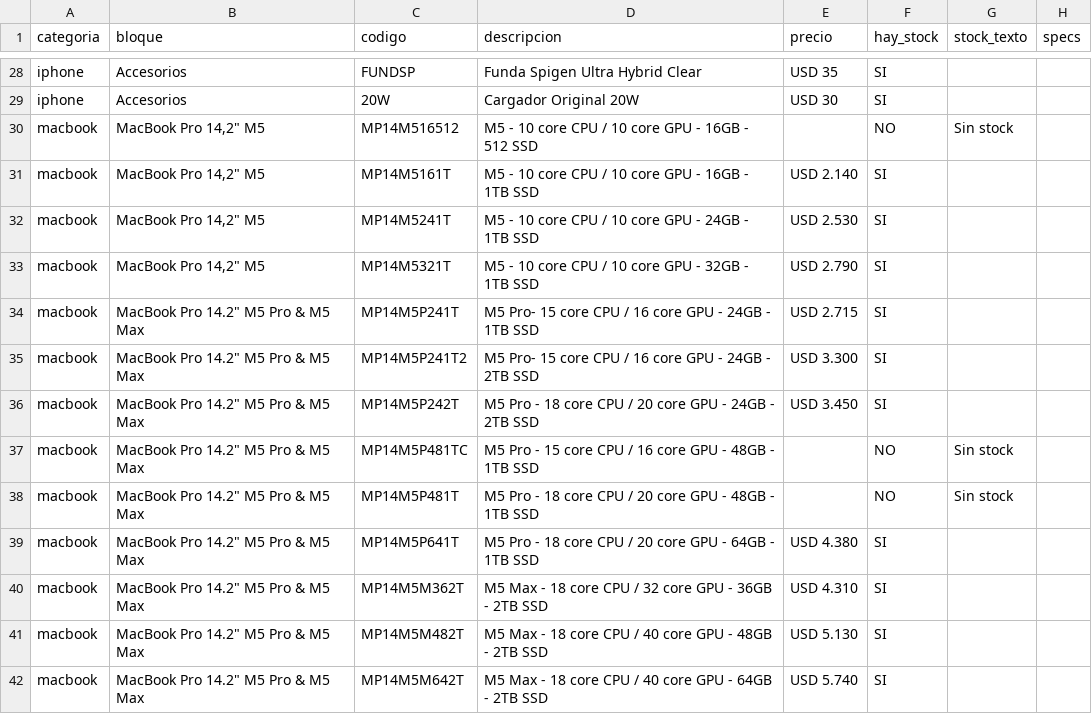
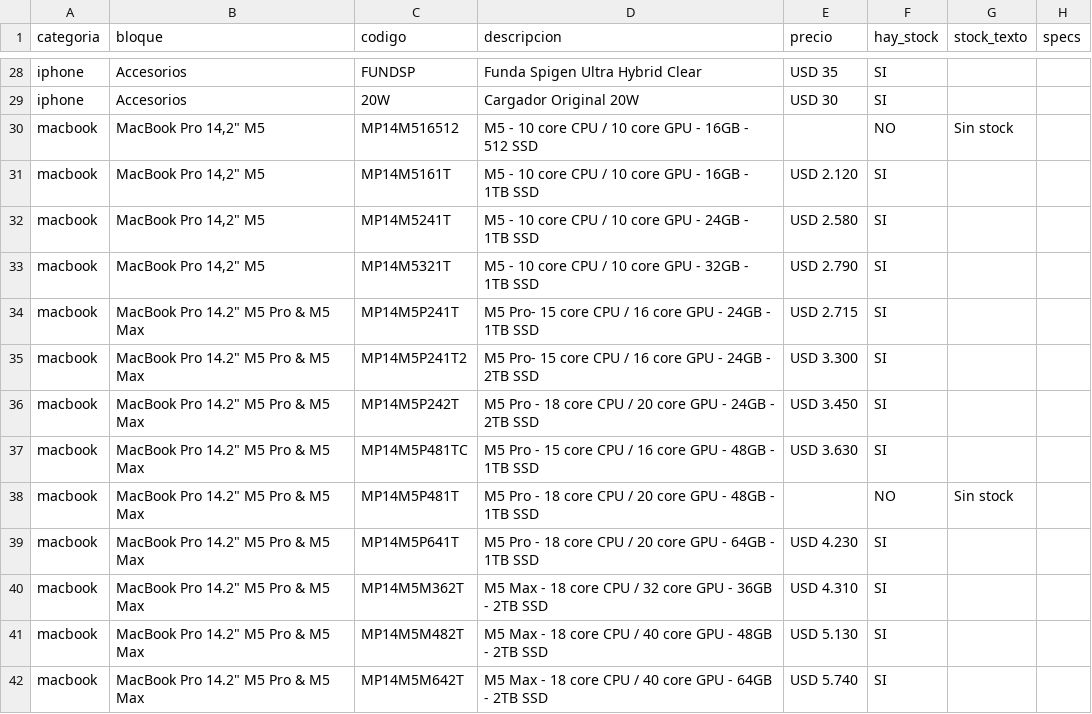
Before and after one commit to tptecno/catalogo, a CSV file: sync.csv, drawn as a sheet; only a part is shown, gaps mark what is left out.

Commit message:
Actualización de precios 17/11/2026 11:47

```diff
--- a/sync.csv
+++ b/sync.csv
@@ -30,4 +30,4 @@ iphone,Accesorios,20W,Cargador Original 20W,USD 30,SI,,
 macbook,"MacBook Pro 14,2"" M5",MP14M516512,M5 - 10 core CPU / 10 core GPU - 16GB - 512 SSD,,NO,Sin stock,
-macbook,"MacBook Pro 14,2"" M5",MP14M5161T,M5 - 10 core CPU / 10 core GPU - 16GB - 1TB SSD,USD 2.140,SI,,
-macbook,"MacBook Pro 14,2"" M5",MP14M5241T,M5 - 10 core CPU / 10 core GPU - 24GB - 1TB SSD,USD 2.530,SI,,
+macbook,"MacBook Pro 14,2"" M5",MP14M5161T,M5 - 10 core CPU / 10 core GPU - 16GB - 1TB SSD,USD 2.120,SI,,
+macbook,"MacBook Pro 14,2"" M5",MP14M5241T,M5 - 10 core CPU / 10 core GPU - 24GB - 1TB SSD,USD 2.580,SI,,
 macbook,"MacBook Pro 14,2"" M5",MP14M5321T,M5 - 10 core CPU / 10 core GPU - 32GB - 1TB SSD,USD 2.790,SI,,
@@ -36,5 +36,5 @@ macbook,"MacBook Pro 14.2"" M5 Pro & M5 Max",MP14M5P241T2,M5 Pro- 15 core CPU /
 macbook,"MacBook Pro 14.2"" M5 Pro & M5 Max",MP14M5P242T,M5 Pro - 18 core CPU / 20 core GPU - 24GB - 2TB SSD,USD 3.450,SI,,
-macbook,"MacBook Pro 14.2"" M5 Pro & M5 Max",MP14M5P481TC,M5 Pro - 15 core CPU / 16 core GPU - 48GB - 1TB SSD,,NO,Sin stock,
+macbook,"MacBook Pro 14.2"" M5 Pro & M5 Max",MP14M5P481TC,M5 Pro - 15 core CPU / 16 core GPU - 48GB - 1TB SSD,USD 3.630,SI,,
 macbook,"MacBook Pro 14.2"" M5 Pro & M5 Max",MP14M5P481T,M5 Pro - 18 core CPU / 20 core GPU - 48GB - 1TB SSD,,NO,Sin stock,
-macbook,"MacBook Pro 14.2"" M5 Pro & M5 Max",MP14M5P641T,M5 Pro - 18 core CPU / 20 core GPU - 64GB - 1TB SSD,USD 4.380,SI,,
+macbook,"MacBook Pro 14.2"" M5 Pro & M5 Max",MP14M5P641T,M5 Pro - 18 core CPU / 20 core GPU - 64GB - 1TB SSD,USD 4.230,SI,,
 macbook,"MacBook Pro 14.2"" M5 Pro & M5 Max",MP14M5M362T,M5 Max - 18 core CPU / 32 core GPU - 36GB - 2TB SSD,USD 4.310,SI,,
```
Also changed, not shown: 4 other files.
